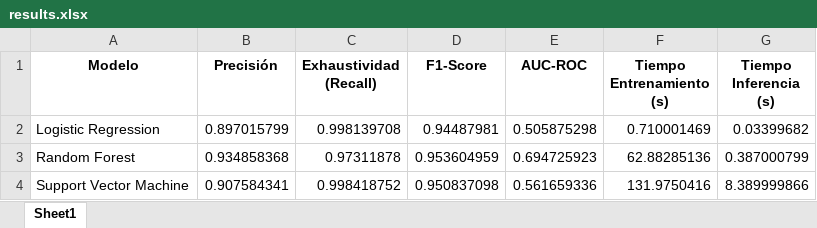
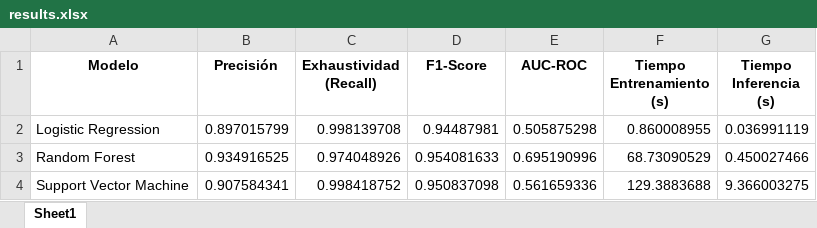
Before and after one commit to nicolaszuleta95/Portfolio, an Excel workbook: atletas_antioquia/data/processed/results.xlsx, sheet Sheet1, drawn as a sheet; values as stored, in another font and other column widths than the file's, no borders; the diff names each change by its address in the sheet, - before the commit and + after, or states it on an @@ line.

```diff
--- a/atletas_antioquia/data/processed/results.xlsx (sheet Sheet1)
+++ b/atletas_antioquia/data/processed/results.xlsx (sheet Sheet1)
-F2 (Tiempo Entrenamiento (s)): 0.710001469
+F2 (Tiempo Entrenamiento (s)): 0.860008955
-G2 (Tiempo Inferencia (s)): 0.03399682
+G2 (Tiempo Inferencia (s)): 0.036991119
-B3 (Precisión): 0.934858368
+B3 (Precisión): 0.934916525
-C3 (Exhaustividad (Recall)): 0.97311878
+C3 (Exhaustividad (Recall)): 0.974048926
-D3 (F1-Score): 0.953604959
+D3 (F1-Score): 0.954081633
-E3 (AUC-ROC): 0.694725923
+E3 (AUC-ROC): 0.695190996
-F3 (Tiempo Entrenamiento (s)): 62.88285136
+F3 (Tiempo Entrenamiento (s)): 68.73090529
-G3 (Tiempo Inferencia (s)): 0.387000799
+G3 (Tiempo Inferencia (s)): 0.450027466
-F4 (Tiempo Entrenamiento (s)): 131.9750416
+F4 (Tiempo Entrenamiento (s)): 129.3883688
-G4 (Tiempo Inferencia (s)): 8.389999866
+G4 (Tiempo Inferencia (s)): 9.366003275
```
Also changed, not shown: 5 other files.
